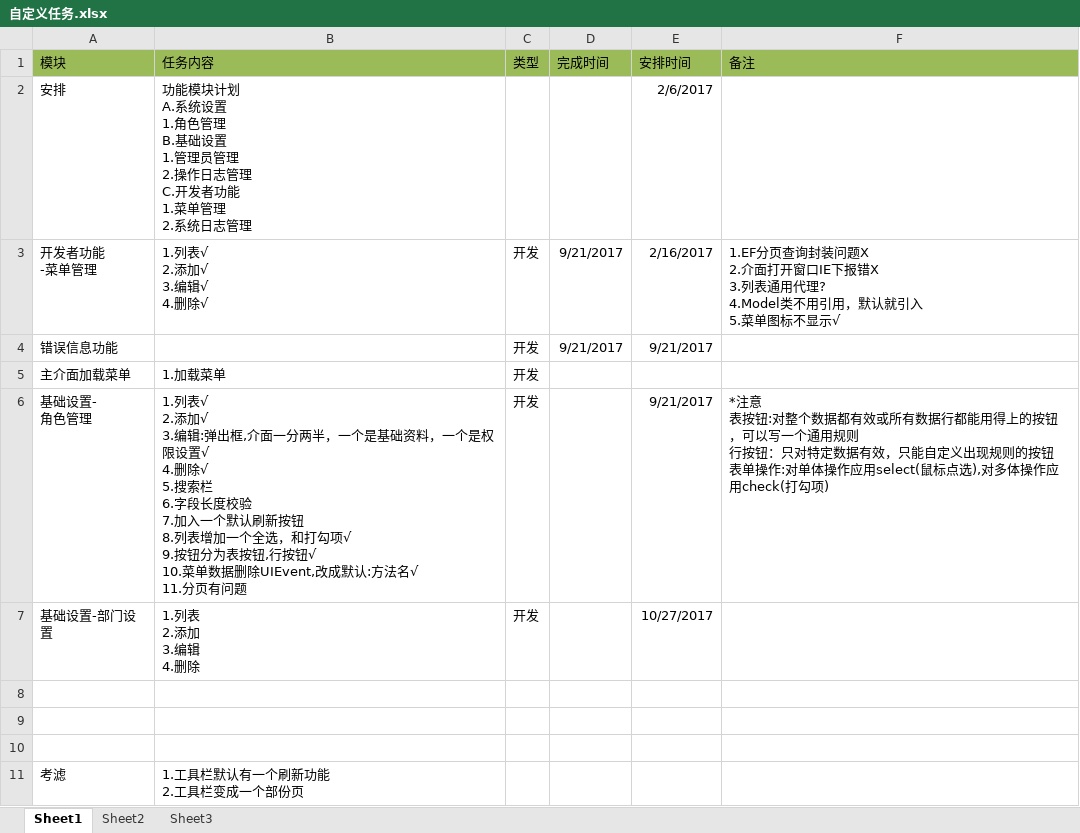
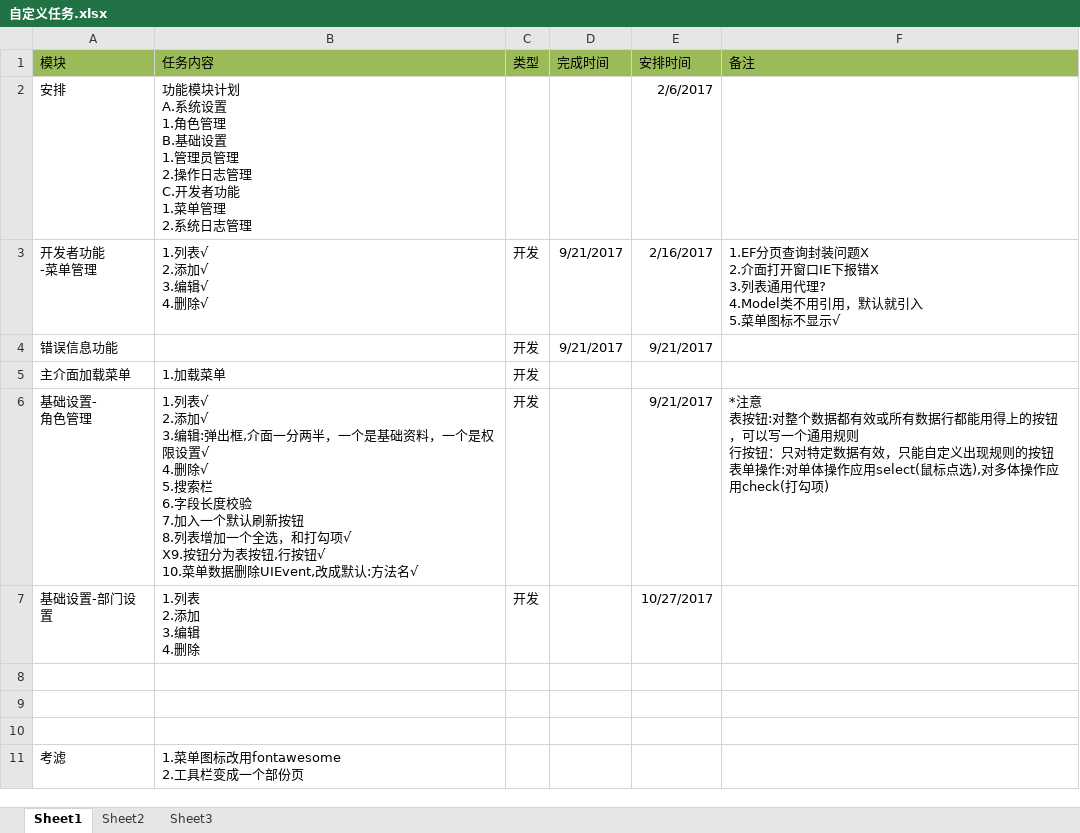
Before and after one commit to cxm12900733/Custom, an Excel workbook: 自定义任务.xlsx, sheet Sheet1, drawn as a sheet; values as stored, in another font and other column widths than the file's, no borders; ↵ is a line break in a cell; the diff names each change by its address in the sheet, - before the commit and + after, or states it on an @@ line.

```diff
--- a/自定义任务.xlsx (sheet Sheet1)
+++ b/自定义任务.xlsx (sheet Sheet1)
-B6 (任务内容): …打勾项√ ↵ 9.按钮分为表按钮,行按钮√ ↵ 10.菜单数据删除UIEvent,改成默认:方法名√ ↵ 11.分页有问题
+B6 (任务内容): …打勾项√ ↵ X9.按钮分为表按钮,行按钮√ ↵ 10.菜单数据删除UIEvent,改成默认:方法名√
-B11 (任务内容): 1.工具栏默认有一个刷新功能 ↵ 2.工具栏变成一个部份页
+B11 (任务内容): 1.菜单图标改用fontawesome ↵ 2.工具栏变成一个部份页
```
Also changed, not shown: 13 other files.
